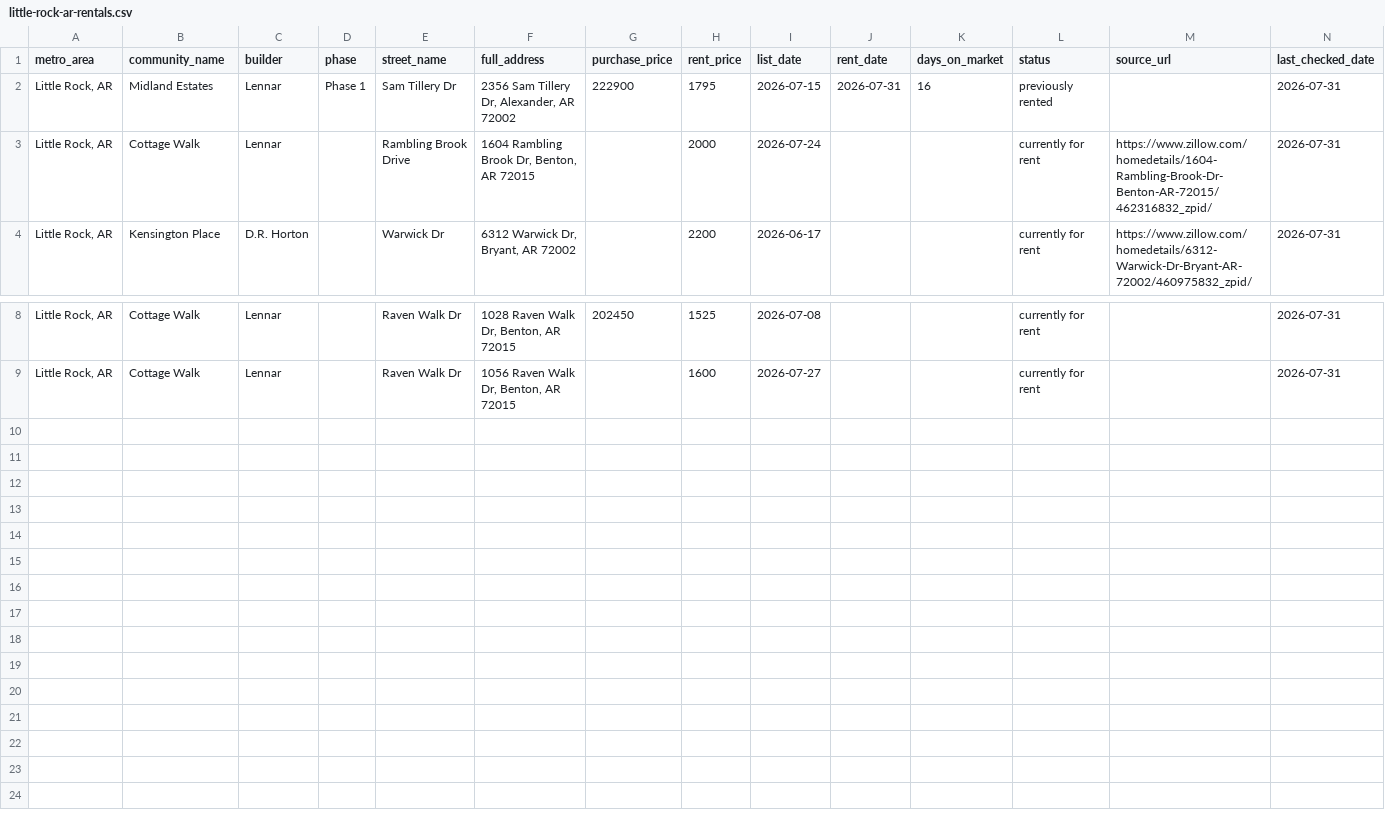
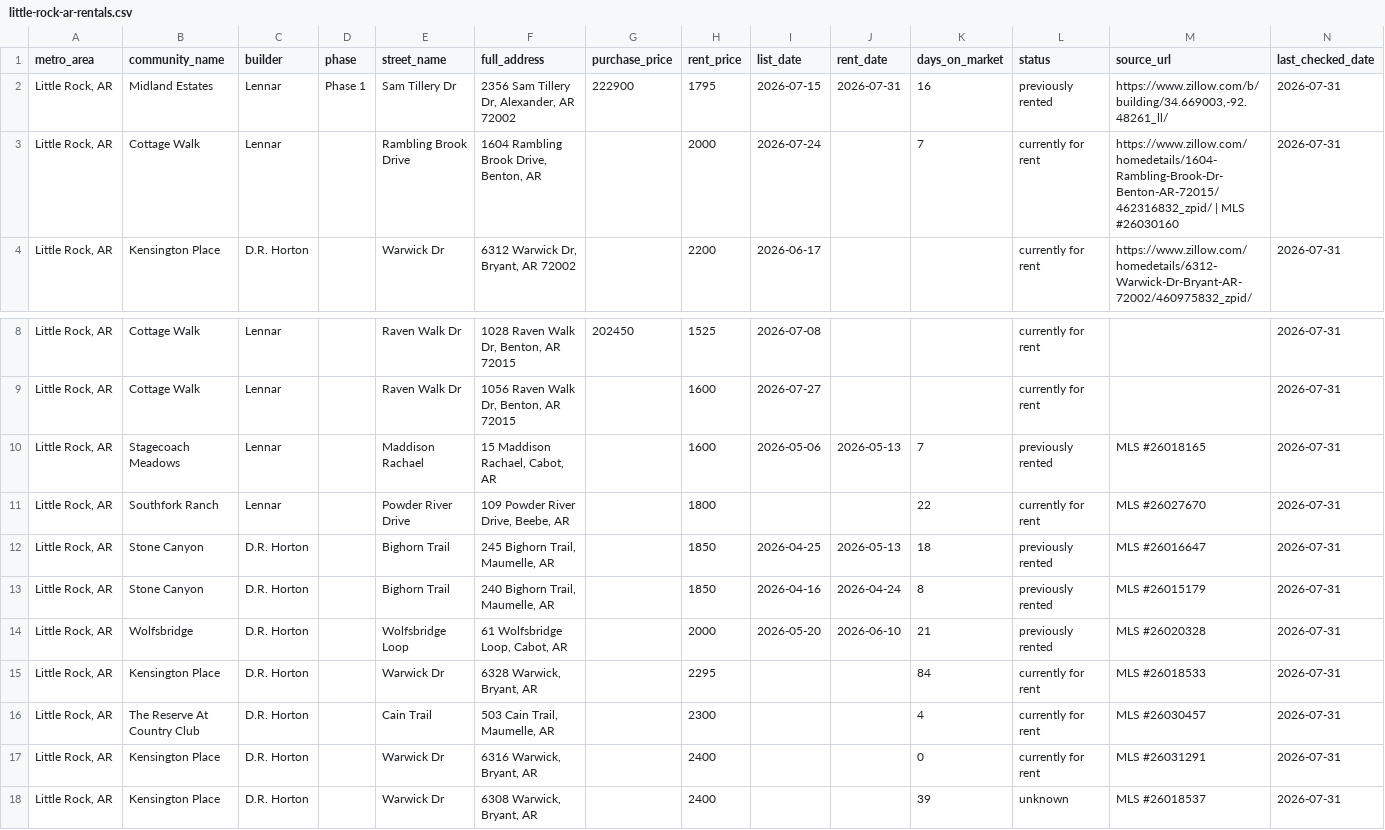
Before and after one commit to Shlomgo/rental-trial, a CSV file: output/little-rock-ar-rentals.csv, drawn as a sheet; only a part is shown, gaps mark what is left out; rows hold the shown columns only; the diff names each change by its address in the sheet, - before the commit and + after, or states it on an @@ line.

```diff
--- a/output/little-rock-ar-rentals.csv
+++ b/output/little-rock-ar-rentals.csv
-M2 (source_url): (empty)
+M2 (source_url): https://www.zillow.com/b/building/34.669003,-92.48261_ll/
-F3 (full_address): 1604 Rambling Brook Dr, Benton, AR 72015
+F3 (full_address): 1604 Rambling Brook Drive, Benton, AR
-K3 (days_on_market): (empty)
+K3 (days_on_market): 7
-M3 (source_url): https://www.zillow.com/homedetails/1604-Rambling-Brook-Dr-Benton-AR-72015/462316832_zpid/
+M3 (source_url): https://www.zillow.com/homedetails/1604-Rambling-Brook-Dr-Benton-AR-72015/462316832_zpid/ | MLS #26030160
+row 10: Little Rock, AR | Stagecoach Meadows | Lennar |  | Maddison Rachael | 15 Maddison Rachael, Cabot, AR |  | 1600 | 2026-05-06 | 2026-05-13 | 7 | previously rented | MLS #26018165 | 2026-07-31
+row 11: Little Rock, AR | Southfork Ranch | Lennar |  | Powder River Drive | 109 Powder River Drive, Beebe, AR |  | 1800 |  |  | 22 | currently for rent | MLS #26027670 | 2026-07-31
+row 12: Little Rock, AR | Stone Canyon | D.R. Horton |  | Bighorn Trail | 245 Bighorn Trail, Maumelle, AR |  | 1850 | 2026-04-25 | 2026-05-13 | 18 | previously rented | MLS #26016647 | 2026-07-31
+row 13: Little Rock, AR | Stone Canyon | D.R. Horton |  | Bighorn Trail | 240 Bighorn Trail, Maumelle, AR |  | 1850 | 2026-04-16 | 2026-04-24 | 8 | previously rented | MLS #26015179 | 2026-07-31
+row 14: Little Rock, AR | Wolfsbridge | D.R. Horton |  | Wolfsbridge Loop | 61 Wolfsbridge Loop, Cabot, AR |  | 2000 | 2026-05-20 | 2026-06-10 | 21 | previously rented | MLS #26020328 | 2026-07-31
+row 15: Little Rock, AR | Kensington Place | D.R. Horton |  | Warwick Dr | 6328 Warwick, Bryant, AR |  | 2295 |  |  | 84 | currently for rent | MLS #26018533 | 2026-07-31
+row 16: Little Rock, AR | The Reserve At Country Club | D.R. Horton |  | Cain Trail | 503 Cain Trail, Maumelle, AR |  | 2300 |  |  | 4 | currently for rent | MLS #26030457 | 2026-07-31
+row 17: Little Rock, AR | Kensington Place | D.R. Horton |  | Warwick Dr | 6316 Warwick, Bryant, AR |  | 2400 |  |  | 0 | currently for rent | MLS #26031291 | 2026-07-31
+row 18: Little Rock, AR | Kensington Place | D.R. Horton |  | Warwick Dr | 6308 Warwick, Bryant, AR |  | 2400 |  |  | 39 | unknown | MLS #26018537 | 2026-07-31
```
Also changed, not shown: 3 other files.
